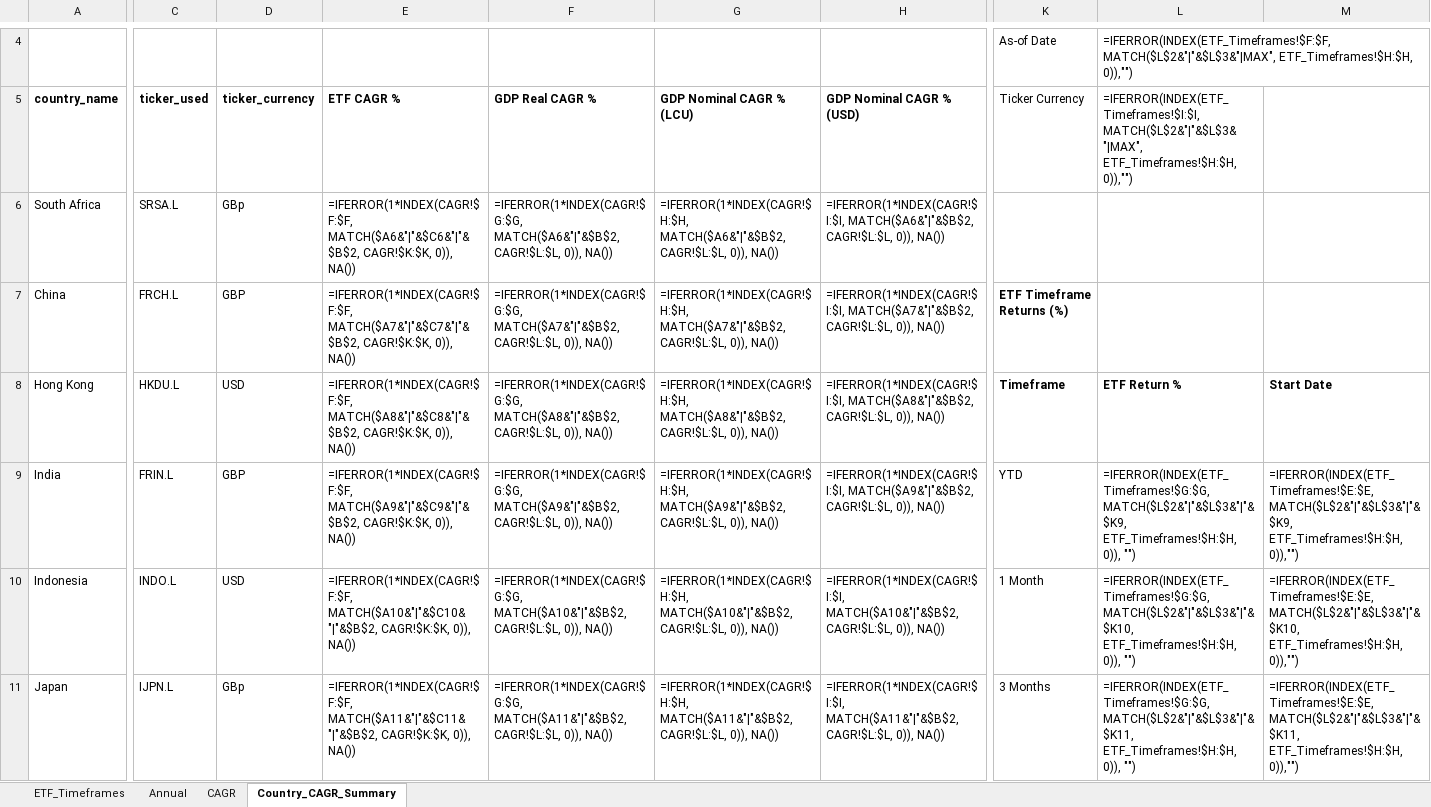
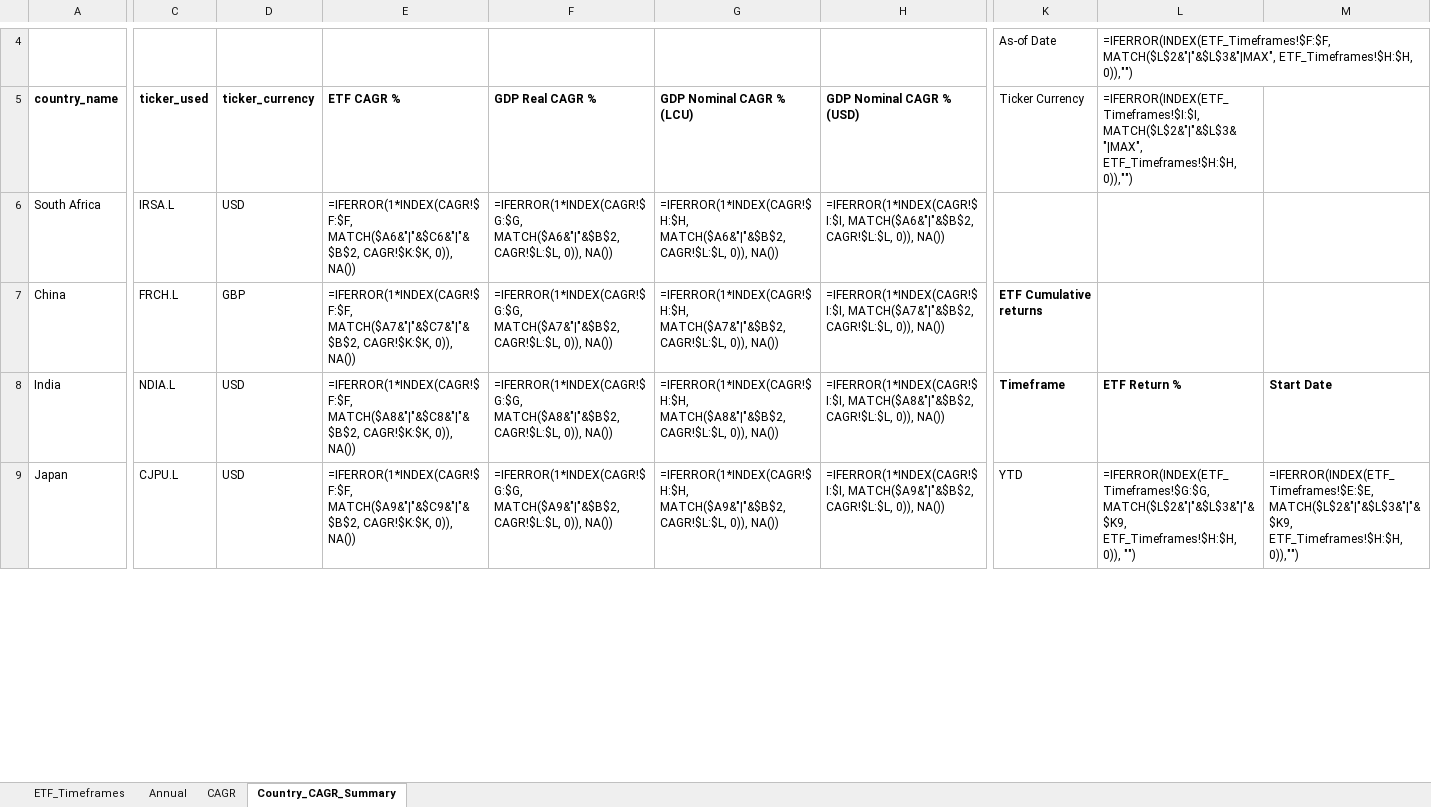
Before and after one commit to RamitChutani/macro-etf-data, an Excel workbook: data/outputs/etf_gdp_dashboard_mvp.xlsx, sheet Country_CAGR_Summary, drawn as a sheet; only a part is shown, gaps mark what is left out; values as stored, in another font and other column widths than the file's, no borders; formulas without a stored value are shown as written; conditional formats not drawn; removed rows and columns are numbered as before the commit, all else as after; rows hold the shown columns only; the diff covers the shown part only; the diff names each change by its address in the sheet, - before the commit and + after, or states it on an @@ line.

Commit message:
feat: centralize ETF mapping, update eligible ticker set, and harden dashboard calculations

```diff
--- a/data/outputs/etf_gdp_dashboard_mvp.xlsx (sheet Country_CAGR_Summary)
+++ b/data/outputs/etf_gdp_dashboard_mvp.xlsx (sheet Country_CAGR_Summary)
-C6 (ticker_used): SRSA.L
+C6 (ticker_used): IRSA.L
-D6 (ticker_currency): GBp
+D6 (ticker_currency): USD
-K7 (Ticker Currency): ETF Timeframe Returns (%)
+K7 (Ticker Currency): ETF Cumulative returns
-row 8: Hong Kong | HKDU.L | USD | =IFERROR(1*INDEX(CAGR!$F:$F, MATCH($A8&"|"&$C8&"|"&$B$2, CAGR!$K:$K, 0)), NA()) | =IFERROR(1*INDEX(CAGR!$G:$G, MATCH($A8&"|"&$B$2, CAGR!$L:$L, 0)), NA()) | =IFERROR(1*INDEX(CAGR!$H:$H, MATCH($A8&"|"&$B$2, CAGR!$L:$L, 0)), NA()) | =IFERROR(1*INDEX(CAGR!$I:$I, MATCH($A8&"|"&$B$2, CAGR!$L:$L, 0)), NA()) | Timeframe | ETF Return % | Start Date
-C8 (ticker_used): FRIN.L
+C8 (ticker_used): NDIA.L
-D8 (ticker_currency): GBP
+D8 (ticker_currency): USD
-E8 (ETF CAGR %): =IFERROR(1*INDEX(CAGR!$F:$F, MATCH($A9&"|"&$C9&"|"&$B$2, CAGR!$K:$K, 0)),…
+E8 (ETF CAGR %): =IFERROR(1*INDEX(CAGR!$F:$F, MATCH($A8&"|"&$C8&"|"&$B$2, CAGR!$K:$K, 0)),…
-F8 (GDP Real CAGR %): =IFERROR(1*INDEX(CAGR!$G:$G, MATCH($A9&"|"&$B$2, CAGR!$L:$L, 0)),…
+F8 (GDP Real CAGR %): =IFERROR(1*INDEX(CAGR!$G:$G, MATCH($A8&"|"&$B$2, CAGR!$L:$L, 0)),…
-G8 (GDP Nominal CAGR % (LCU)): =IFERROR(1*INDEX(CAGR!$H:$H, MATCH($A9&"|"&$B$2, CAGR!$L:$L, 0)),…
+G8 (GDP Nominal CAGR % (LCU)): =IFERROR(1*INDEX(CAGR!$H:$H, MATCH($A8&"|"&$B$2, CAGR!$L:$L, 0)),…
-H8 (GDP Nominal CAGR % (USD)): =IFERROR(1*INDEX(CAGR!$I:$I, MATCH($A9&"|"&$B$2, CAGR!$L:$L, 0)),…
+H8 (GDP Nominal CAGR % (USD)): =IFERROR(1*INDEX(CAGR!$I:$I, MATCH($A8&"|"&$B$2, CAGR!$L:$L, 0)),…
-K8 (Ticker Currency): YTD
+K8 (Ticker Currency): Timeframe
-K8:M8 bold: off
+K8:M8 bold: on
-L8: =IFERROR(INDEX(ETF_Timeframes!$G:$G, MATCH($L$2&"|"&$L$3&"|"&$K9, ETF_Timeframes!$H:$H, 0)), "")
+L8: ETF Return %
-M8: =IFERROR(INDEX(ETF_Timeframes!$E:$E, MATCH($L$2&"|"&$L$3&"|"&$K9, ETF_Timeframes!$H:$H, 0)),"")
+M8: Start Date
-row 10: Indonesia | INDO.L | USD | =IFERROR(1*INDEX(CAGR!$F:$F, MATCH($A10&"|"&$C10&"|"&$B$2, CAGR!$K:$K, 0)), NA()) | =IFERROR(1*INDEX(CAGR!$G:$G, MATCH($A10&"|"&$B$2, CAGR!$L:$L, 0)), NA()) | =IFERROR(1*INDEX(CAGR!$H:$H, MATCH($A10&"|"&$B$2, CAGR!$L:$L, 0)), NA()) | =IFERROR(1*INDEX(CAGR!$I:$I, MATCH($A10&"|"&$B$2, CAGR!$L:$L, 0)), NA()) | 1 Month | =IFERROR(INDEX(ETF_Timeframes!$G:$G, MATCH($L$2&"|"&$L$3&"|"&$K10, ETF_Timeframes!$H:$H, 0)), "") | =IFERROR(INDEX(ETF_Timeframes!$E:$E, MATCH($L$2&"|"&$L$3&"|"&$K10, ETF_Timeframes!$H:$H, 0)),"")
-C9 (ticker_used): IJPN.L
+C9 (ticker_used): CJPU.L
-D9 (ticker_currency): GBp
+D9 (ticker_currency): USD
-E9 (ETF CAGR %): =IFERROR(1*INDEX(CAGR!$F:$F, MATCH($A11&"|"&$C11&"|"&$B$2, CAGR!$K:$K, 0)),…
+E9 (ETF CAGR %): =IFERROR(1*INDEX(CAGR!$F:$F, MATCH($A9&"|"&$C9&"|"&$B$2, CAGR!$K:$K, 0)),…
-F9 (GDP Real CAGR %): =IFERROR(1*INDEX(CAGR!$G:$G, MATCH($A11&"|"&$B$2, CAGR!$L:$L, 0)),…
+F9 (GDP Real CAGR %): =IFERROR(1*INDEX(CAGR!$G:$G, MATCH($A9&"|"&$B$2, CAGR!$L:$L, 0)),…
-G9 (GDP Nominal CAGR % (LCU)): =IFERROR(1*INDEX(CAGR!$H:$H, MATCH($A11&"|"&$B$2, CAGR!$L:$L, 0)),…
+G9 (GDP Nominal CAGR % (LCU)): =IFERROR(1*INDEX(CAGR!$H:$H, MATCH($A9&"|"&$B$2, CAGR!$L:$L, 0)),…
-H9 (GDP Nominal CAGR % (USD)): =IFERROR(1*INDEX(CAGR!$I:$I, MATCH($A11&"|"&$B$2, CAGR!$L:$L, 0)),…
+H9 (GDP Nominal CAGR % (USD)): =IFERROR(1*INDEX(CAGR!$I:$I, MATCH($A9&"|"&$B$2, CAGR!$L:$L, 0)),…
-K9 (Ticker Currency): 3 Months
+K9 (Ticker Currency): YTD
-L9: =IFERROR(INDEX(ETF_Timeframes!$G:$G, MATCH($L$2&"|"&$L$3&"|"&$K11, ETF_Timeframes!$H:$H, 0)),…
+L9: =IFERROR(INDEX(ETF_Timeframes!$G:$G, MATCH($L$2&"|"&$L$3&"|"&$K9, ETF_Timeframes!$H:$H, 0)),…
-M9: =IFERROR(INDEX(ETF_Timeframes!$E:$E, MATCH($L$2&"|"&$L$3&"|"&$K11, ETF_Timeframes!$H:$H, 0)),"")
+M9: =IFERROR(INDEX(ETF_Timeframes!$E:$E, MATCH($L$2&"|"&$L$3&"|"&$K9, ETF_Timeframes!$H:$H, 0)),"")
```
Also changed, not shown: 4 added rows, 2 removed rows and 206 edited cells elsewhere in this sheet, sheet ETF_Timeframes, sheet Annual, sheet CAGR, 11 other files.
